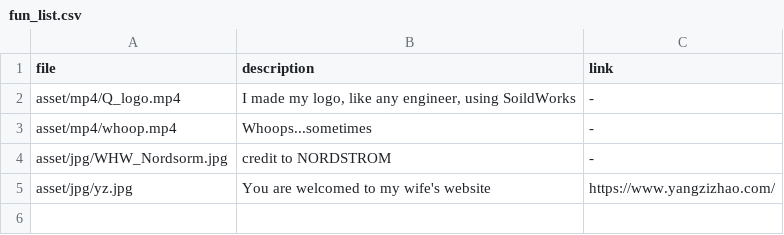
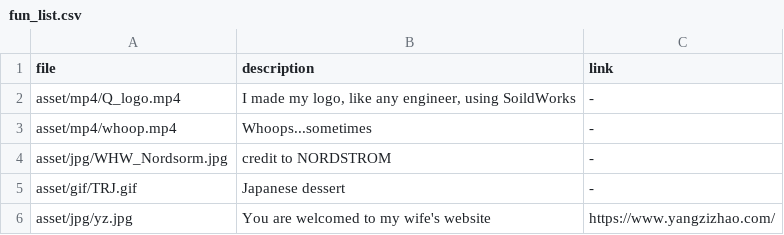
Before and after one commit to wqygh/wqygh.github.io, a CSV file: asset/data/fun_list.csv, drawn as a sheet; the diff names each change by its address in the sheet, - before the commit and + after, or states it on an @@ line.

```diff
--- a/asset/data/fun_list.csv
+++ b/asset/data/fun_list.csv
+row 5: asset/gif/TRJ.gif | Japanese dessert | -
```
Also changed, not shown: 2 other files.
